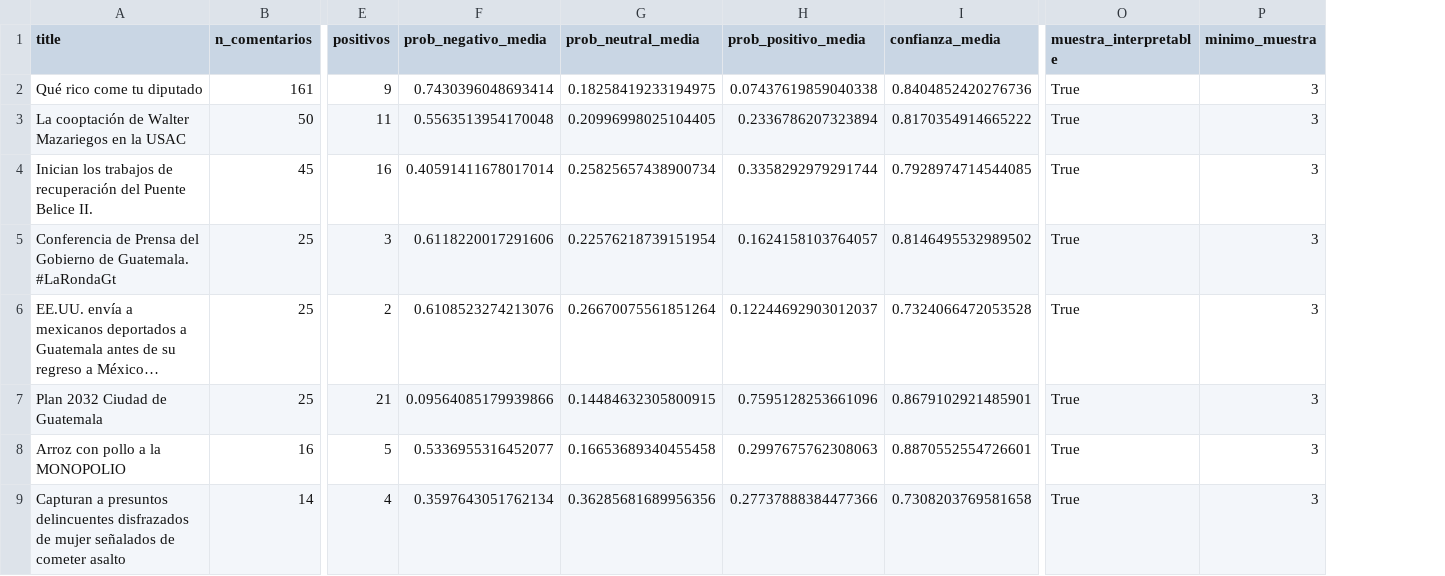
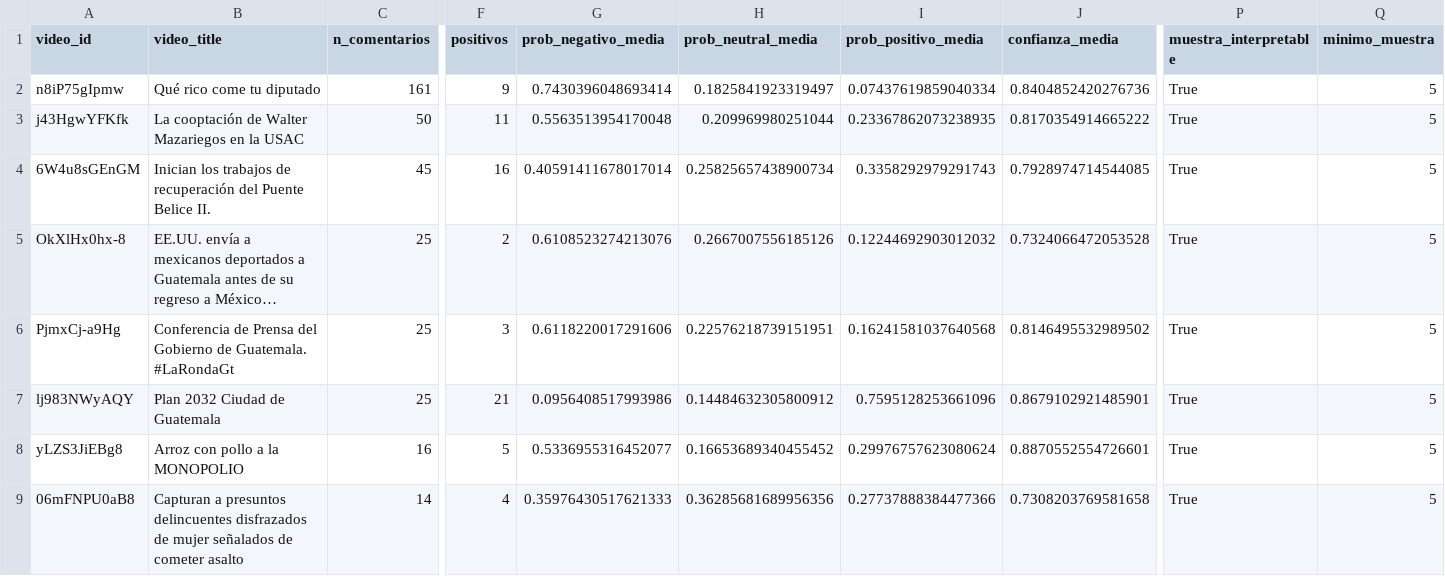
Before and after one commit to DanielBarillasM/Laboratorio-6.-Analitica-de-Redes-Sociales_Grupo-1_DS_Sec-10, a CSV file: outputs/tables/sentimiento_por_video.csv, drawn as a sheet; only a part is shown, gaps mark what is left out; long unchanged cells end in …; removed rows and columns are numbered as before the commit, all else as after; rows hold the shown columns only; the diff covers the shown part only; the diff names each change by its address in the sheet, - before the commit and + after, or states it on an @@ line.

Commit message:
fix: sincronizar y validar la entrega final del Laboratorio 6
Corrige las inconsistencias de documentación y sentimiento, asigna los autores aislados al grupo 0, aplica una muestra mínima de cinco comentarios y actualiza la cobertura de la rúbrica a 100/100.

Regenera los resultados, figuras, notebooks y el informe PDF, mejora el README y amplía la auditoría final. La entrega fue validada con 40 pruebas aprobadas y una compilación LaTeX sin advertencias.

```diff
--- a/outputs/tables/sentimiento_por_video.csv
+++ b/outputs/tables/sentimiento_por_video.csv
+column A (video_id), rows 2-5: n8iP75gIpmw | j43HgwYFKfk | 6W4u8sGEnGM | OkXlHx0hx-8; rows 7-9: lj983NWyAQY | yLZS3JiEBg8 | 06mFNPU0aB8
-B1: title
+B1: video_title
-H2 (prob_neutral_media): 0.18258419233194975
+H2 (prob_neutral_media): 0.1825841923319497
-I2 (prob_positivo_media): 0.07437619859040338
+I2 (prob_positivo_media): 0.07437619859040334
-Q2:Q4 (minimo_muestra): 3
+Q2:Q4 (minimo_muestra): 5
-H3 (prob_neutral_media): 0.20996998025104405
+H3 (prob_neutral_media): 0.209969980251044
-I3 (prob_positivo_media): 0.2336786207323894
+I3 (prob_positivo_media): 0.23367862073238935
-I4 (prob_positivo_media): 0.3358292979291744
+I4 (prob_positivo_media): 0.3358292979291743
-row 5: Conferencia de Prensa del Gobierno de Guatemala. #LaRondaGt | 25 | 3 | 0.6118220017291606 | 0.22576218739151954 | 0.1624158103764057 | 0.8146495532989502 | True | 3
-H5 (prob_neutral_media): 0.26670075561851264
+H5 (prob_neutral_media): 0.2667007556185126
-I5 (prob_positivo_media): 0.12244692903012037
+I5 (prob_positivo_media): 0.12244692903012032
-Q5 (minimo_muestra): 3
+Q5 (minimo_muestra): 5
+row 6: PjmxCj-a9Hg | Conferencia de Prensa del Gobierno de Guatemala. #LaRondaGt | 25 | 3 | 0.6118220017291606 | 0.22576218739151951 | 0.16241581037640568 | 0.8146495532989502 | True | 5
-G7 (prob_negativo_media): 0.09564085179939866
+G7 (prob_negativo_media): 0.0956408517993986
-H7 (prob_neutral_media): 0.14484632305800915
+H7 (prob_neutral_media): 0.14484632305800912
-Q7:Q9 (minimo_muestra): 3
+Q7:Q9 (minimo_muestra): 5
-H8 (prob_neutral_media): 0.16653689340455458
+H8 (prob_neutral_media): 0.16653689340455452
-I8 (prob_positivo_media): 0.2997675762308063
+I8 (prob_positivo_media): 0.29976757623080624
-G9 (prob_negativo_media): 0.3597643051762134
+G9 (prob_negativo_media): 0.35976430517621333
```
Also changed, not shown: 2 added rows, 2 removed rows and 25 edited cells elsewhere in this file, outputs/tables/centralidad_autores.csv, outputs/tables/comunidades_principales_estructura.csv, 34 other files.
